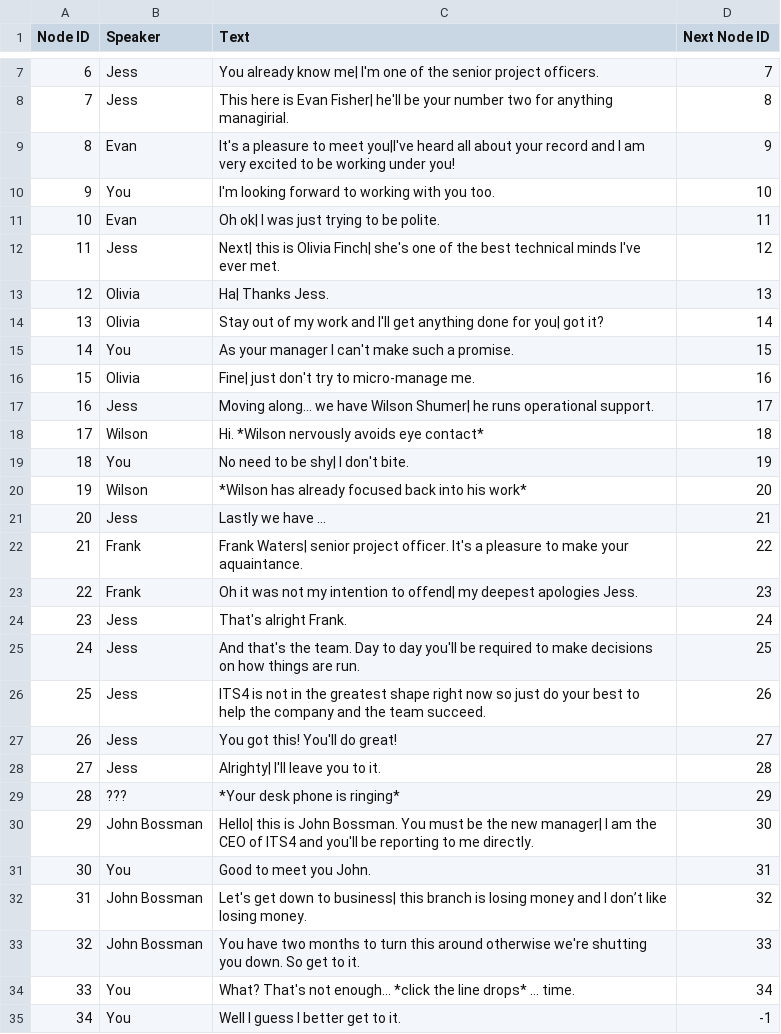
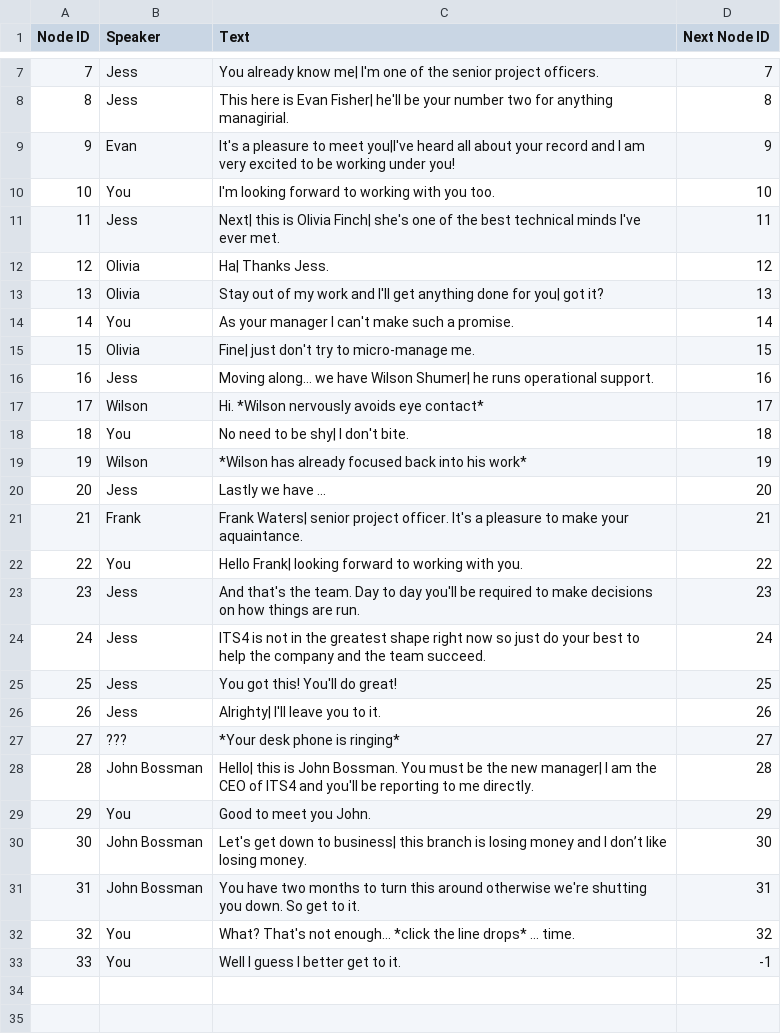
Before and after one commit to JasonTjin/NDGD, a CSV file: Assets/CSVs/Dialogues/Dialogue3.csv, drawn as a sheet; only a part is shown, gaps mark what is left out; removed rows and columns are numbered as before the commit, all else as after; the diff covers the shown part only; the diff names each change by its address in the sheet, - before the commit and + after, or states it on an @@ line.

Commit message:
Fixed more typos

```diff
--- a/Assets/CSVs/Dialogues/Dialogue3.csv
+++ b/Assets/CSVs/Dialogues/Dialogue3.csv
@@ column A (Node ID) renumbered from row 2 down @@
-row 11: 10 | Evan | Oh ok| I was just trying to be polite. | 11
-D11 (Next Node ID): 12
+D11 (Next Node ID): 11
-D12 (Next Node ID): 13
+D12 (Next Node ID): 12
-D13 (Next Node ID): 14
+D13 (Next Node ID): 13
-D14 (Next Node ID): 15
+D14 (Next Node ID): 14
-D15 (Next Node ID): 16
+D15 (Next Node ID): 15
-D16 (Next Node ID): 17
+D16 (Next Node ID): 16
-D17 (Next Node ID): 18
+D17 (Next Node ID): 17
-D18 (Next Node ID): 19
+D18 (Next Node ID): 18
-D19 (Next Node ID): 20
+D19 (Next Node ID): 19
-D20 (Next Node ID): 21
+D20 (Next Node ID): 20
-D21 (Next Node ID): 22
+D21 (Next Node ID): 21
-row 23: 22 | Frank | Oh it was not my intention to offend| my deepest apologies Jess. | 23
-row 24: 23 | Jess | That's alright Frank. | 24
+row 22: 22 | You | Hello Frank| looking forward to working with you. | 22
-D23 (Next Node ID): 25
+D23 (Next Node ID): 23
-D24 (Next Node ID): 26
+D24 (Next Node ID): 24
-D25 (Next Node ID): 27
+D25 (Next Node ID): 25
-D26 (Next Node ID): 28
+D26 (Next Node ID): 26
-D27 (Next Node ID): 29
+D27 (Next Node ID): 27
-D28 (Next Node ID): 30
+D28 (Next Node ID): 28
-D29 (Next Node ID): 31
+D29 (Next Node ID): 29
-D30 (Next Node ID): 32
+D30 (Next Node ID): 30
-D31 (Next Node ID): 33
+D31 (Next Node ID): 31
-D32 (Next Node ID): 34
+D32 (Next Node ID): 32
```
Also changed, not shown: 1 edited cell elsewhere in this file, Assets/CSVs/Choices/Choices11.csv, Assets/CSVs/Choices/Choices5.csv, 12 other files.
